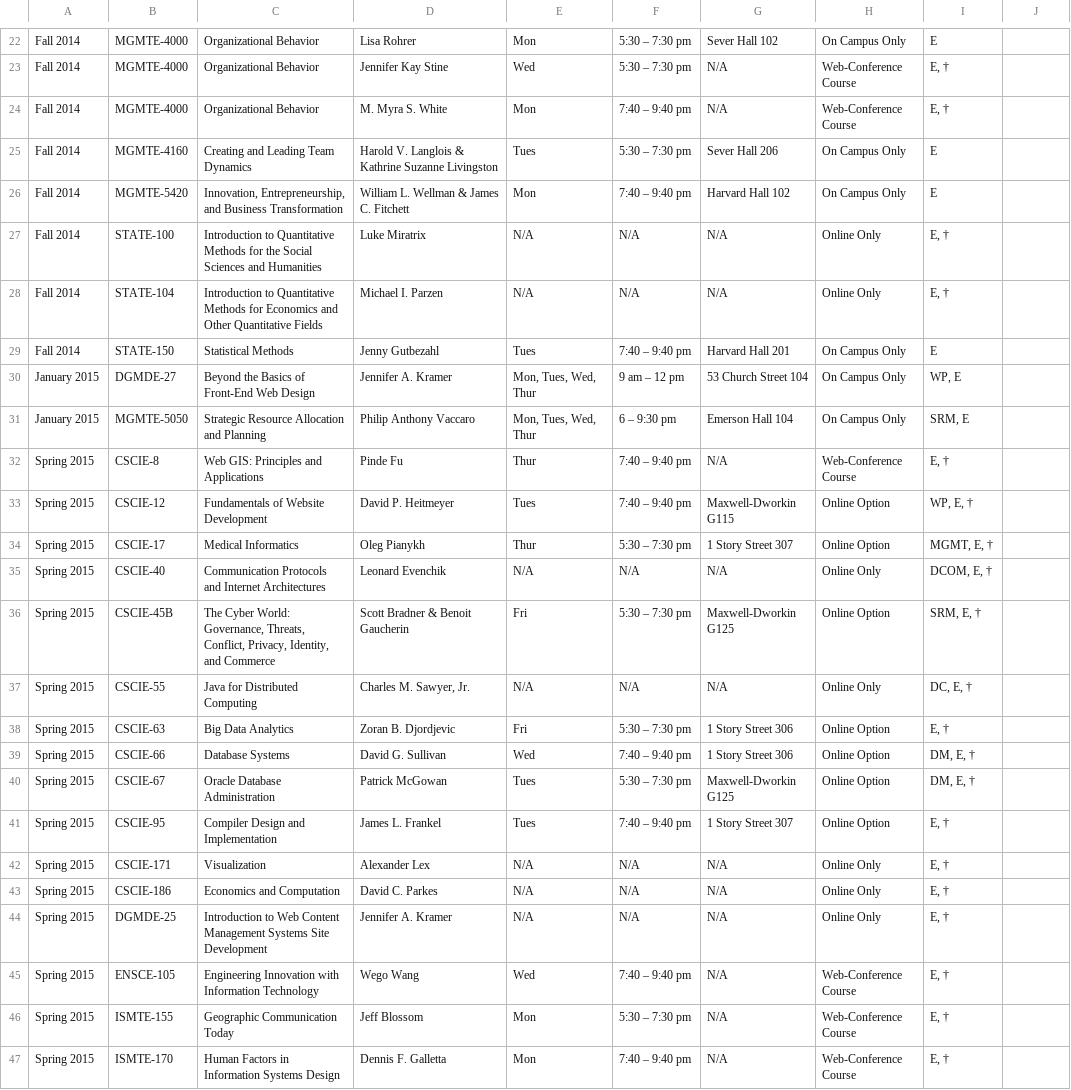
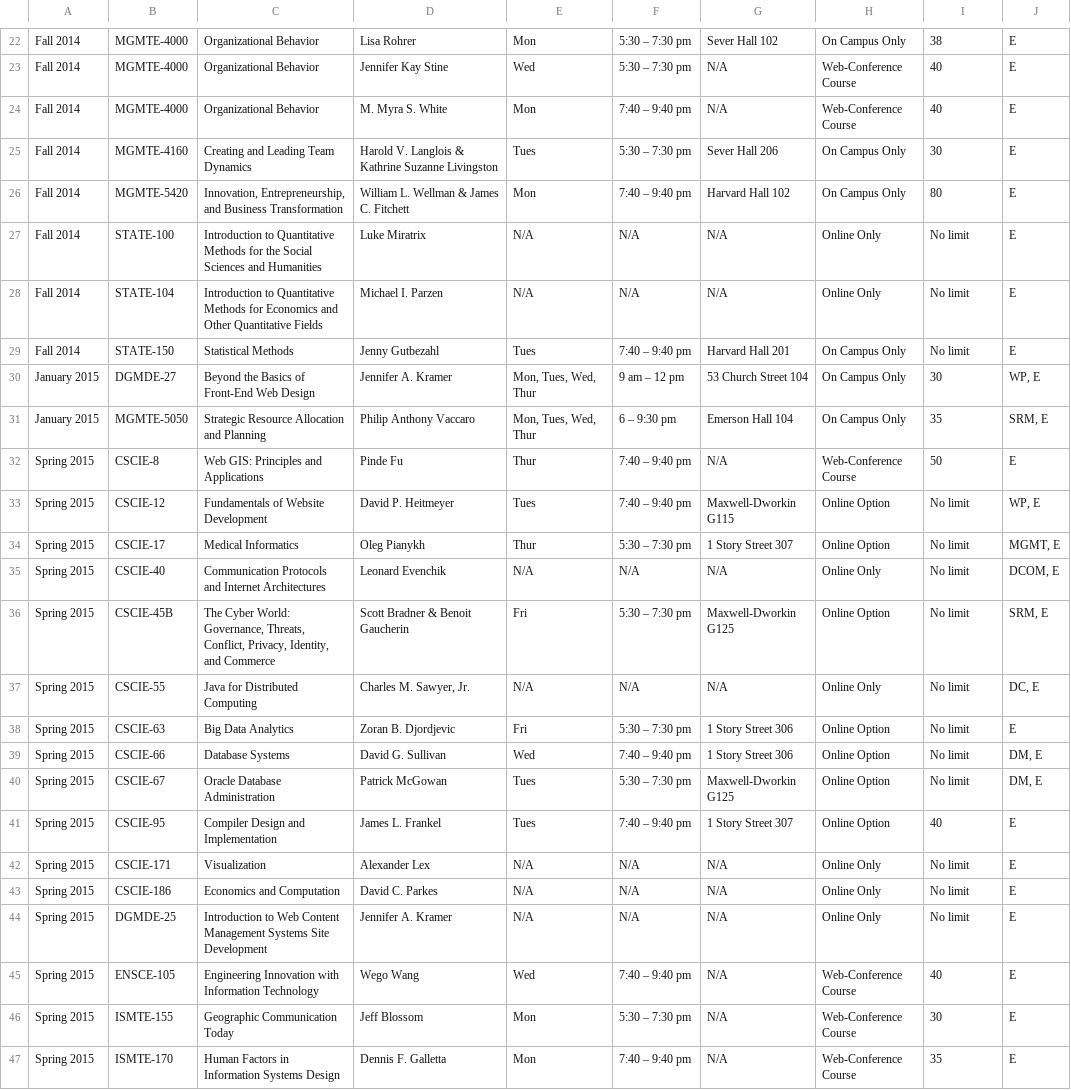
Before and after one commit to beebha/Thesis, a CSV file: DataScraping/output/information_management_systems_requirements_20140706_150451.csv, drawn as a sheet; only a part is shown, gaps mark what is left out; the diff covers the shown part only; the diff names each change by its address in the sheet, - before the commit and + after, or states it on an @@ line.

```diff
--- a/DataScraping/output/information_management_systems_requirements_20140706_150451.csv
+++ b/DataScraping/output/information_management_systems_requirements_20140706_150451.csv
-I22: E
+I22: 38
-J22:J29: (empty)
+J22:J29: E
-I23:I24: E, †
+I23:I24: 40
-I25: E
+I25: 30
-I26: E
+I26: 80
-I27:I28: E, †
+I27:I28: No limit
-I29: E
+I29: No limit
-I30: WP, E
+I30: 30
-J30: (empty)
+J30: WP, E
-I31: SRM, E
+I31: 35
-J31: (empty)
+J31: SRM, E
-I32: E, †
+I32: 50
-J32: (empty)
+J32: E
-I33: WP, E, †
+I33: No limit
-J33: (empty)
+J33: WP, E
-I34: MGMT, E, †
+I34: No limit
-J34: (empty)
+J34: MGMT, E
-I35: DCOM, E, †
+I35: No limit
-J35: (empty)
+J35: DCOM, E
-I36: SRM, E, †
+I36: No limit
-J36: (empty)
+J36: SRM, E
-I37: DC, E, †
+I37: No limit
-J37: (empty)
+J37: DC, E
-I38: E, †
+I38: No limit
-J38: (empty)
+J38: E
-I39:I40: DM, E, †
+I39:I40: No limit
-J39:J40: (empty)
+J39:J40: DM, E
-I41: E, †
+I41: 40
-J41:J47: (empty)
+J41:J47: E
-I42:I44: E, †
+I42:I44: No limit
-I45: E, †
+I45: 40
-I46: E, †
+I46: 30
-I47: E, †
+I47: 35
```
Also changed, not shown: 96 edited cells elsewhere in this file, DataScraping/output/digital_media_arts_and_instructional_design_requirements_20140706_150445.csv, 3 other files.
